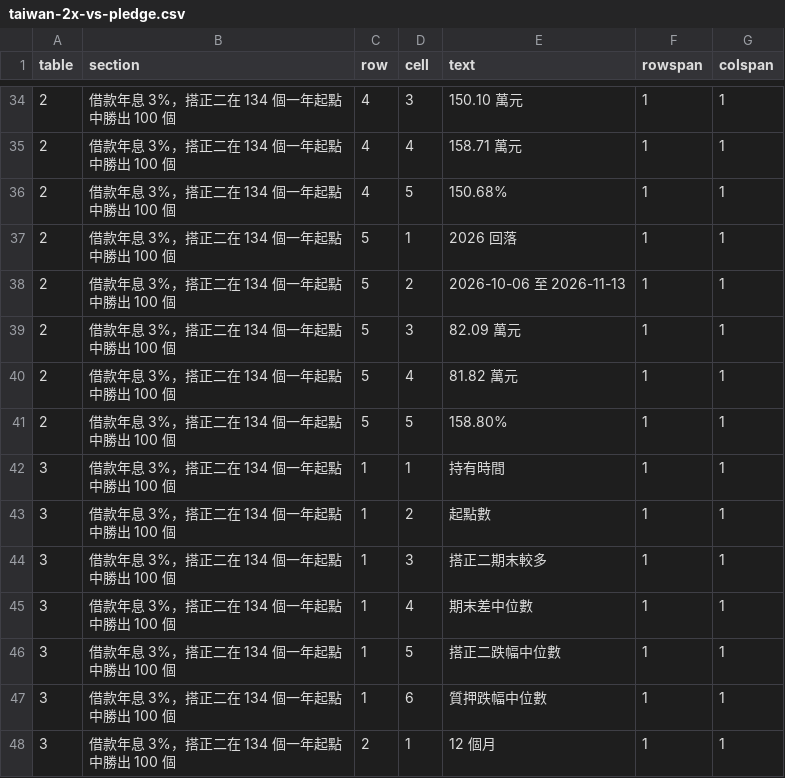
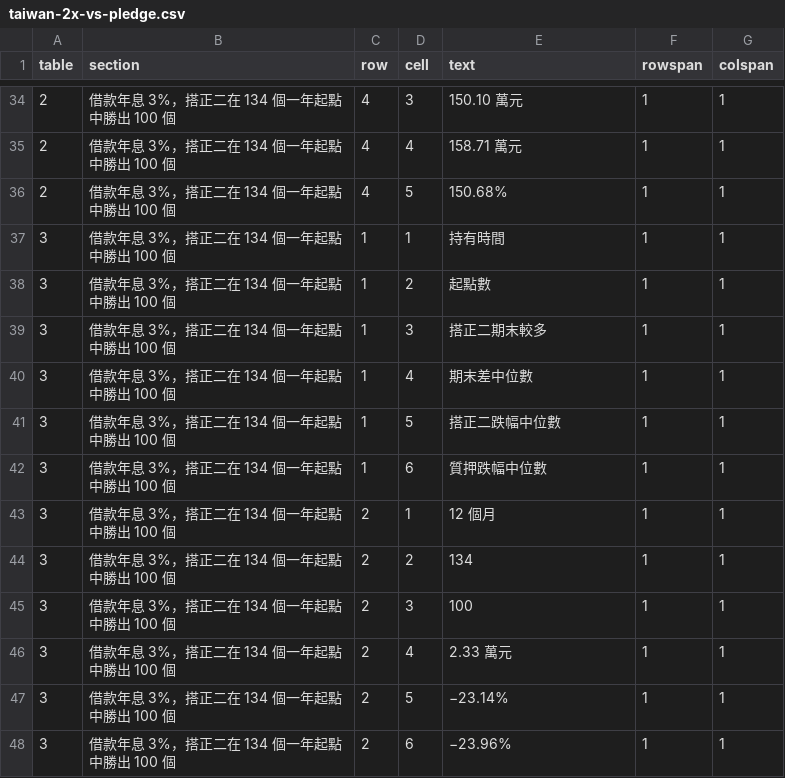
Before and after one commit to keigoks-ivan/tools, a CSV file: invest/data/article-snapshots/taiwan-2x-vs-pledge.csv, drawn as a sheet; only a part is shown, gaps mark what is left out; the shorter side is filled out with more unchanged rows.

```diff
--- a/invest/data/article-snapshots/taiwan-2x-vs-pledge.csv
+++ b/invest/data/article-snapshots/taiwan-2x-vs-pledge.csv
@@ -36,7 +36,2 @@
 2,借款年息 3%，搭正二在 134 個一年起點中勝出 100 個,4,5,150.68%,1,1
-2,借款年息 3%，搭正二在 134 個一年起點中勝出 100 個,5,1,2026 回落,1,1
-2,借款年息 3%，搭正二在 134 個一年起點中勝出 100 個,5,2,2026-10-06 至 2026-11-13,1,1
-2,借款年息 3%，搭正二在 134 個一年起點中勝出 100 個,5,3,82.09 萬元,1,1
-2,借款年息 3%，搭正二在 134 個一年起點中勝出 100 個,5,4,81.82 萬元,1,1
-2,借款年息 3%，搭正二在 134 個一年起點中勝出 100 個,5,5,158.80%,1,1
 3,借款年息 3%，搭正二在 134 個一年起點中勝出 100 個,1,1,持有時間,1,1
```
Also changed, not shown: invest/data/article-snapshots/taiwan-2x-vs-pledge-figures.csv, 5 other files.
